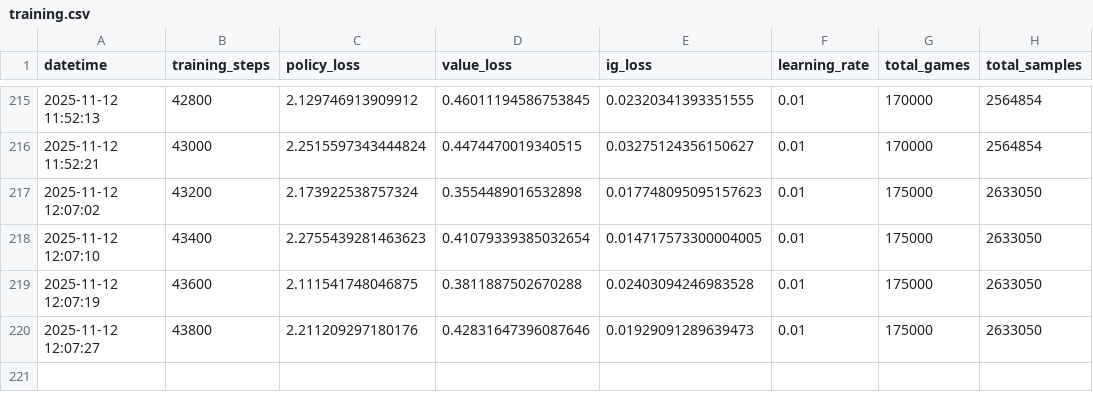
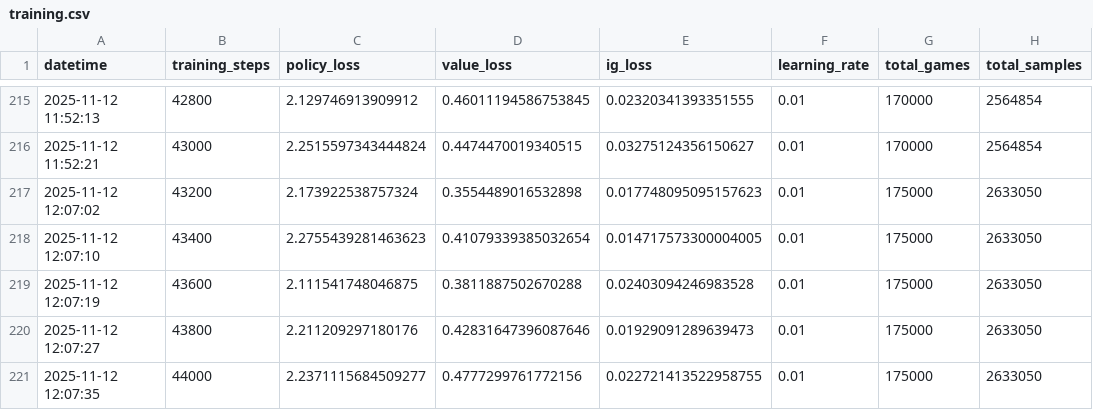
Before and after one commit to furkypoyry/alpha_zero_2, a CSV file: logs/gomoku/9x9/training.csv, drawn as a sheet; only a part is shown, gaps mark what is left out.

```diff
--- a/logs/gomoku/9x9/training.csv
+++ b/logs/gomoku/9x9/training.csv
@@ -220 +220,2 @@ datetime,training_steps,policy_loss,value_loss,ig_loss,learning_rate,total_games
 2025-11-12 12:07:27,43800,2.211209297180176,0.42831647396087646,0.01929091289639473,0.01,175000,2633050
+2025-11-12 12:07:35,44000,2.2371115684509277,0.4777299761772156,0.022721413522958755,0.01,175000,2633050
```
Also changed, not shown: logs/gomoku/9x9/evaluation.csv, 40 other files.
